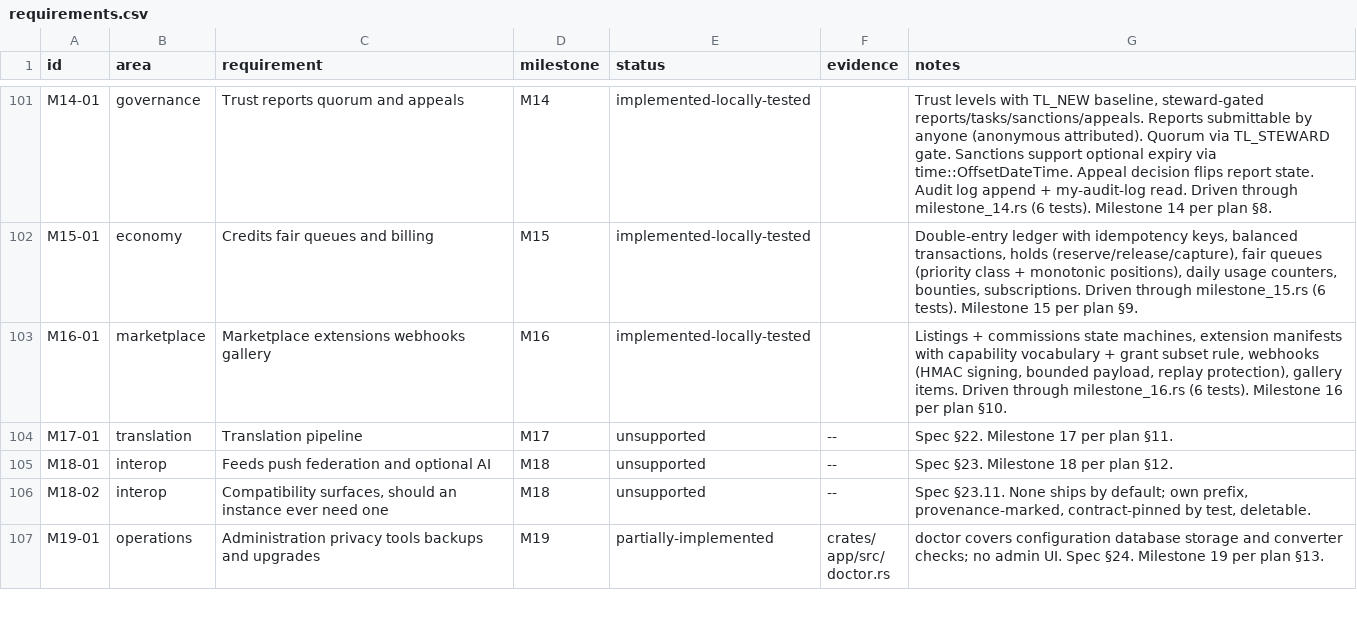
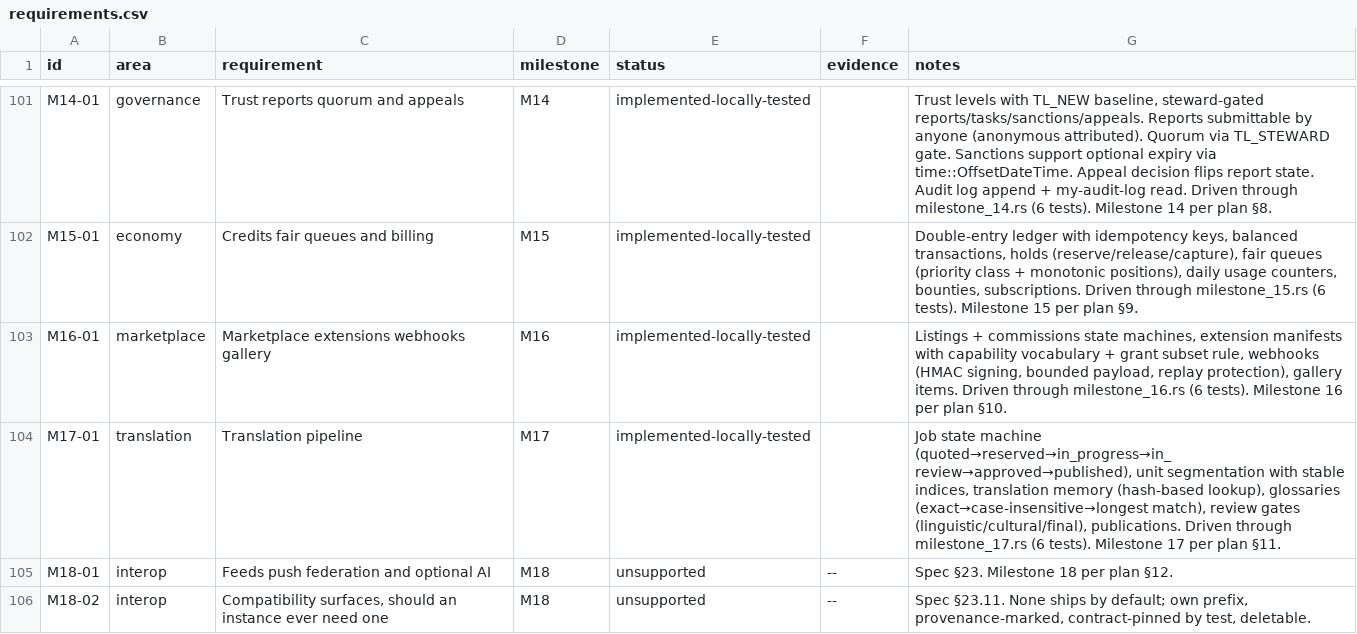
Before and after one commit to 8ullyMaguire/lorehaven, a CSV file: docs/requirements.csv, drawn as a sheet; only a part is shown, gaps mark what is left out; the shorter side is filled out with more unchanged rows.

Commit message:
feat(m17): translation pipeline
M17 implementation per spec §22:
- Job state machine (quoted→reserved→in_progress→in_review→approved→published)
- Unit segmentation with stable paragraph indices
- Translation memory (hash-based lookup, opt-in sharing)
- Glossaries (exact→case-insensitive→longest match)
- Review gates (linguistic/cultural/final)
- Publications via M3's publish path

Domain: translation module (with unit segmentation + memory lookup)
DB: translation repository with dual-dialect support
Routes: /works/{id}/translations, /translations/{job_id}, /translations/{job_id}/transition,
        /me/translation-memory, /me/translation-glossaries, /translations/{job_id}/reviews,
        /translation-reviews/{review_id}/decide

6 tests passing in milestone_17.rs. Ledger + verification.md updated.

```diff
--- a/docs/requirements.csv
+++ b/docs/requirements.csv
@@ -103,3 +103,3 @@ M15-01,economy,Credits fair queues and billing,M15,implemented-locally-tested,,"
 M16-01,marketplace,Marketplace extensions webhooks gallery,M16,implemented-locally-tested,,"Listings + commissions state machines, extension manifests with capability vocabulary + grant subset rule, webhooks (HMAC signing, bounded payload, replay protection), gallery items. Driven through milestone_16.rs (6 tests). Milestone 16 per plan §10."
-M17-01,translation,Translation pipeline,M17,unsupported,--,Spec §22. Milestone 17 per plan §11.
+M17-01,translation,Translation pipeline,M17,implemented-locally-tested,,"Job state machine (quoted→reserved→in_progress→in_review→approved→published), unit segmentation with stable indices, translation memory (hash-based lookup), glossaries (exact→case-insensitive→longest match), review gates (linguistic/cultural/final), publications. Driven through milestone_17.rs (6 tests). Milestone 17 per plan §11."
 M18-01,interop,Feeds push federation and optional AI,M18,unsupported,--,Spec §23. Milestone 18 per plan §12.
```
Also changed, not shown: 10 other files.
